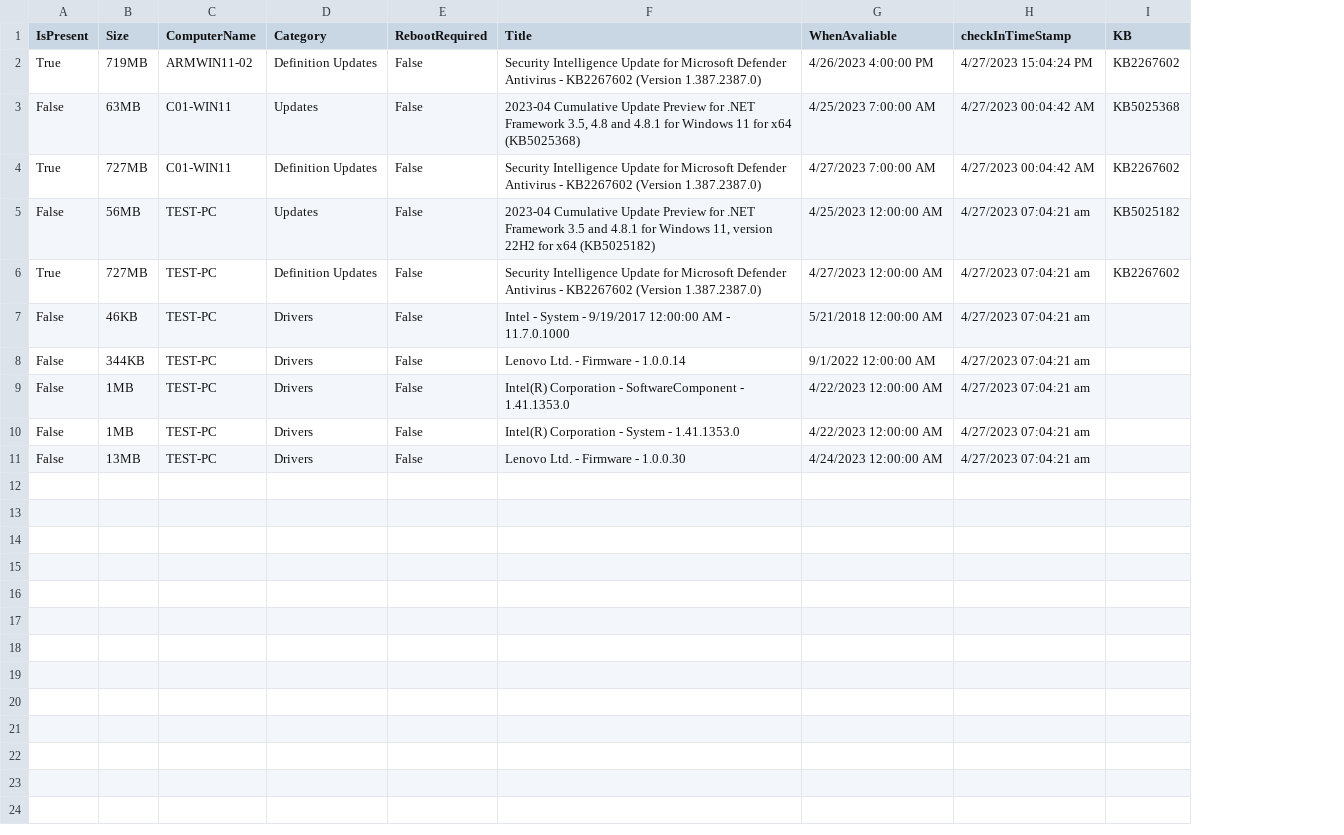
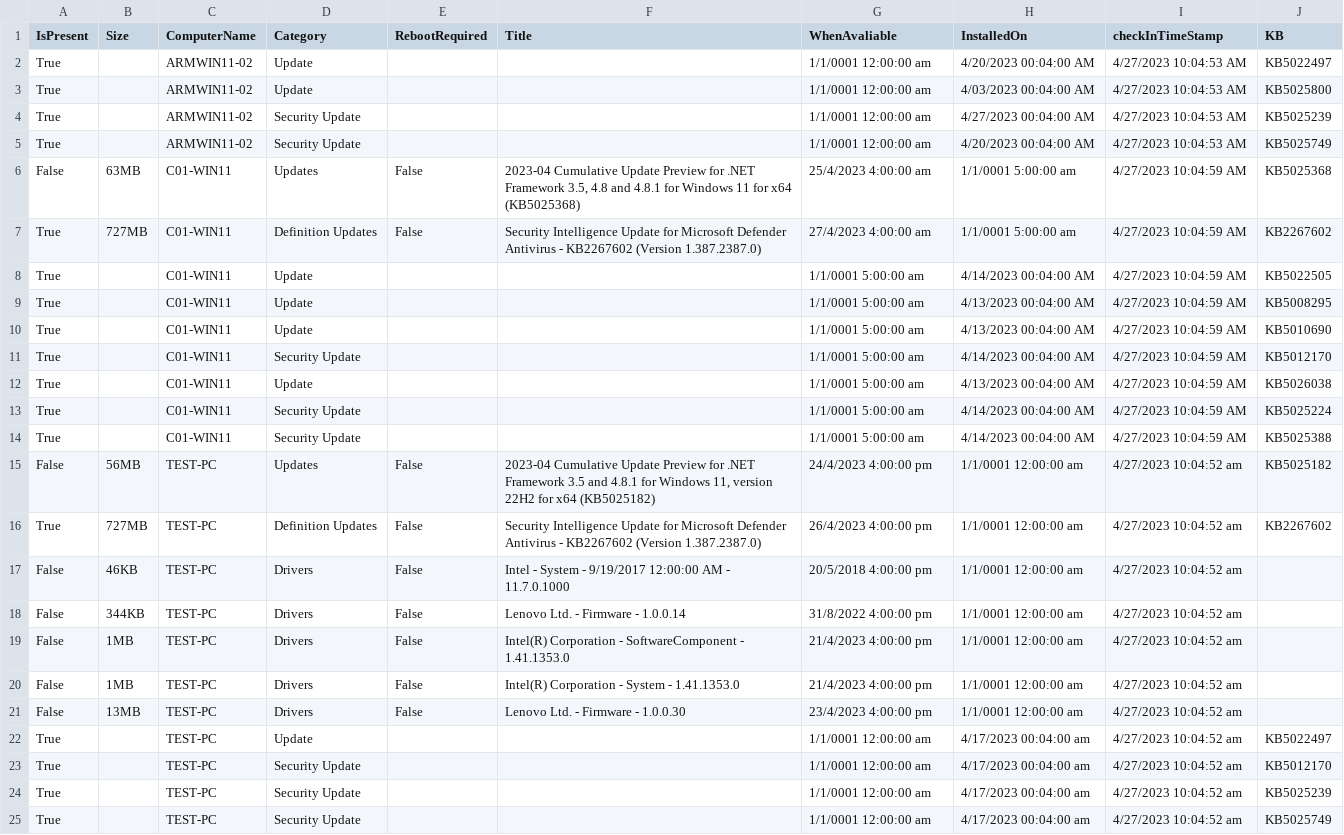
Before and after one commit to sonykey2003/JC-WinPatch-Discovery, a CSV file: jcPatchDiscovery.csv, drawn as a sheet; addresses are those after the commit; the diff names each change by its address in the sheet, - before the commit and + after, or states it on an @@ line.

Commit message:
updated new data

```diff
--- a/jcPatchDiscovery.csv
+++ b/jcPatchDiscovery.csv
+column H (InstalledOn), row 2: 4/20/2023 00:04:00 AM; rows 6-7: 1/1/0001 5:00:00 am | 1/1/0001 5:00:00 am; rows 15-21: all 1/1/0001 12:00:00 am
-B2 (Size): 719MB
+B2 (Size): (empty)
-D2 (Category): Definition Updates
+D2 (Category): Update
-E2 (RebootRequired): False
+E2 (RebootRequired): (empty)
-F2 (Title): Security Intelligence Update for Microsoft Defender Antivirus - KB2267602 (Version 1.387.2387.0)
+F2 (Title): (empty)
-G2 (WhenAvaliable): 4/26/2023 4:00:00 PM
+G2 (WhenAvaliable): 1/1/0001 12:00:00 am
-I2 (checkInTimeStamp): 4/27/2023 15:04:24 PM
+I2 (checkInTimeStamp): 4/27/2023 10:04:53 AM
-J2 (KB): KB2267602
+J2 (KB): KB5022497
+row 3: True |  | ARMWIN11-02 | Update |  |  | 1/1/0001 12:00:00 am | 4/03/2023 00:04:00 AM | 4/27/2023 10:04:53 AM | KB5025800
+row 4: True |  | ARMWIN11-02 | Security Update |  |  | 1/1/0001 12:00:00 am | 4/27/2023 00:04:00 AM | 4/27/2023 10:04:53 AM | KB5025239
+row 5: True |  | ARMWIN11-02 | Security Update |  |  | 1/1/0001 12:00:00 am | 4/20/2023 00:04:00 AM | 4/27/2023 10:04:53 AM | KB5025749
-G6 (WhenAvaliable): 4/25/2023 7:00:00 AM
+G6 (WhenAvaliable): 25/4/2023 4:00:00 am
-I6:I7 (checkInTimeStamp): 4/27/2023 00:04:42 AM
+I6:I7 (checkInTimeStamp): 4/27/2023 10:04:59 AM
-G7 (WhenAvaliable): 4/27/2023 7:00:00 AM
+G7 (WhenAvaliable): 27/4/2023 4:00:00 am
+row 8: True |  | C01-WIN11 | Update |  |  | 1/1/0001 5:00:00 am | 4/14/2023 00:04:00 AM | 4/27/2023 10:04:59 AM | KB5022505
+row 9: True |  | C01-WIN11 | Update |  |  | 1/1/0001 5:00:00 am | 4/13/2023 00:04:00 AM | 4/27/2023 10:04:59 AM | KB5008295
+row 10: True |  | C01-WIN11 | Update |  |  | 1/1/0001 5:00:00 am | 4/13/2023 00:04:00 AM | 4/27/2023 10:04:59 AM | KB5010690
+row 11: True |  | C01-WIN11 | Security Update |  |  | 1/1/0001 5:00:00 am | 4/14/2023 00:04:00 AM | 4/27/2023 10:04:59 AM | KB5012170
+row 12: True |  | C01-WIN11 | Update |  |  | 1/1/0001 5:00:00 am | 4/13/2023 00:04:00 AM | 4/27/2023 10:04:59 AM | KB5026038
+row 13: True |  | C01-WIN11 | Security Update |  |  | 1/1/0001 5:00:00 am | 4/14/2023 00:04:00 AM | 4/27/2023 10:04:59 AM | KB5025224
+row 14: True |  | C01-WIN11 | Security Update |  |  | 1/1/0001 5:00:00 am | 4/14/2023 00:04:00 AM | 4/27/2023 10:04:59 AM | KB5025388
-G15 (WhenAvaliable): 4/25/2023 12:00:00 AM
+G15 (WhenAvaliable): 24/4/2023 4:00:00 pm
-I15:I21 (checkInTimeStamp): 4/27/2023 07:04:21 am
+I15:I21 (checkInTimeStamp): 4/27/2023 10:04:52 am
-G16 (WhenAvaliable): 4/27/2023 12:00:00 AM
+G16 (WhenAvaliable): 26/4/2023 4:00:00 pm
-G17 (WhenAvaliable): 5/21/2018 12:00:00 AM
+G17 (WhenAvaliable): 20/5/2018 4:00:00 pm
-G18 (WhenAvaliable): 9/1/2022 12:00:00 AM
+G18 (WhenAvaliable): 31/8/2022 4:00:00 pm
-G19:G20 (WhenAvaliable): 4/22/2023 12:00:00 AM
+G19:G20 (WhenAvaliable): 21/4/2023 4:00:00 pm
-G21 (WhenAvaliable): 4/24/2023 12:00:00 AM
+G21 (WhenAvaliable): 23/4/2023 4:00:00 pm
+row 22: True |  | TEST-PC | Update |  |  | 1/1/0001 12:00:00 am | 4/17/2023 00:04:00 am | 4/27/2023 10:04:52 am | KB5022497
+row 23: True |  | TEST-PC | Security Update |  |  | 1/1/0001 12:00:00 am | 4/17/2023 00:04:00 am | 4/27/2023 10:04:52 am | KB5012170
+row 24: True |  | TEST-PC | Security Update |  |  | 1/1/0001 12:00:00 am | 4/17/2023 00:04:00 am | 4/27/2023 10:04:52 am | KB5025239
+row 25: True |  | TEST-PC | Security Update |  |  | 1/1/0001 12:00:00 am | 4/17/2023 00:04:00 am | 4/27/2023 10:04:52 am | KB5025749
```
Also changed, not shown: 3 other files.
